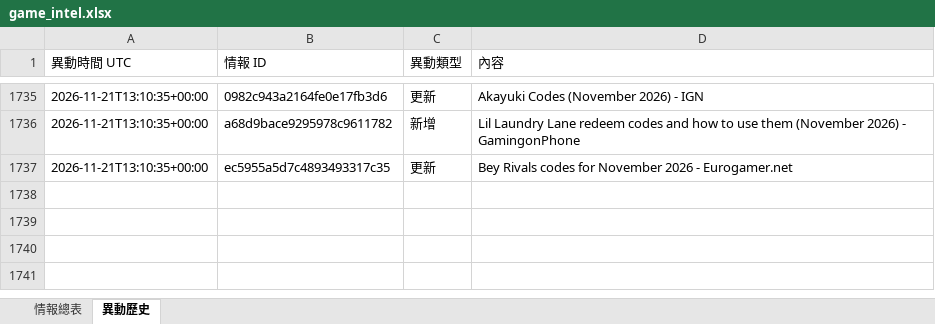
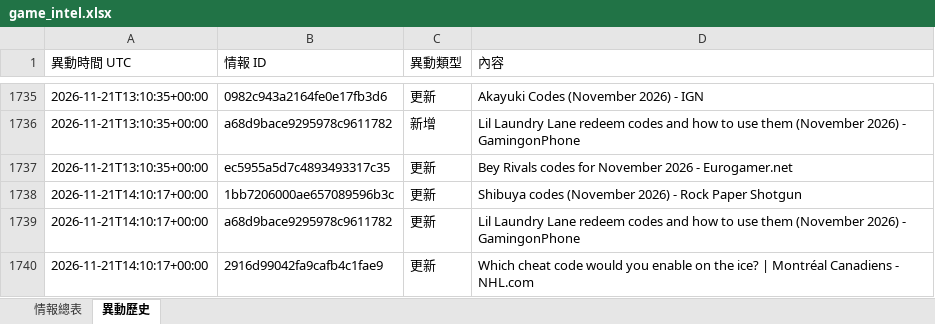
Before and after one commit to jerry000123456789-art/game-intel1, an Excel workbook: docs/game_intel.xlsx, sheet 異動歷史, drawn as a sheet; only a part is shown, gaps mark what is left out; values as stored, in another font and other column widths than the file's, no borders; the diff names each change by its address in the sheet, - before the commit and + after, or states it on an @@ line.

```diff
--- a/docs/game_intel.xlsx (sheet 異動歷史)
+++ b/docs/game_intel.xlsx (sheet 異動歷史)
+row 1738: 2026-11-21T14:10:17+00:00 | 1bb7206000ae657089596b3c | 更新 | Shibuya codes (November 2026) - Rock Paper Shotgun
+row 1739: 2026-11-21T14:10:17+00:00 | a68d9bace9295978c9611782 | 更新 | Lil Laundry Lane redeem codes and how to use them (November 2026) - GamingonPhone
+row 1740: 2026-11-21T14:10:17+00:00 | 2916d99042fa9cafb4c1fae9 | 更新 | Which cheat code would you enable on the ice? | Montréal Canadiens - NHL.com
```
Also changed, not shown: sheet 情報總表, 4 other files.
